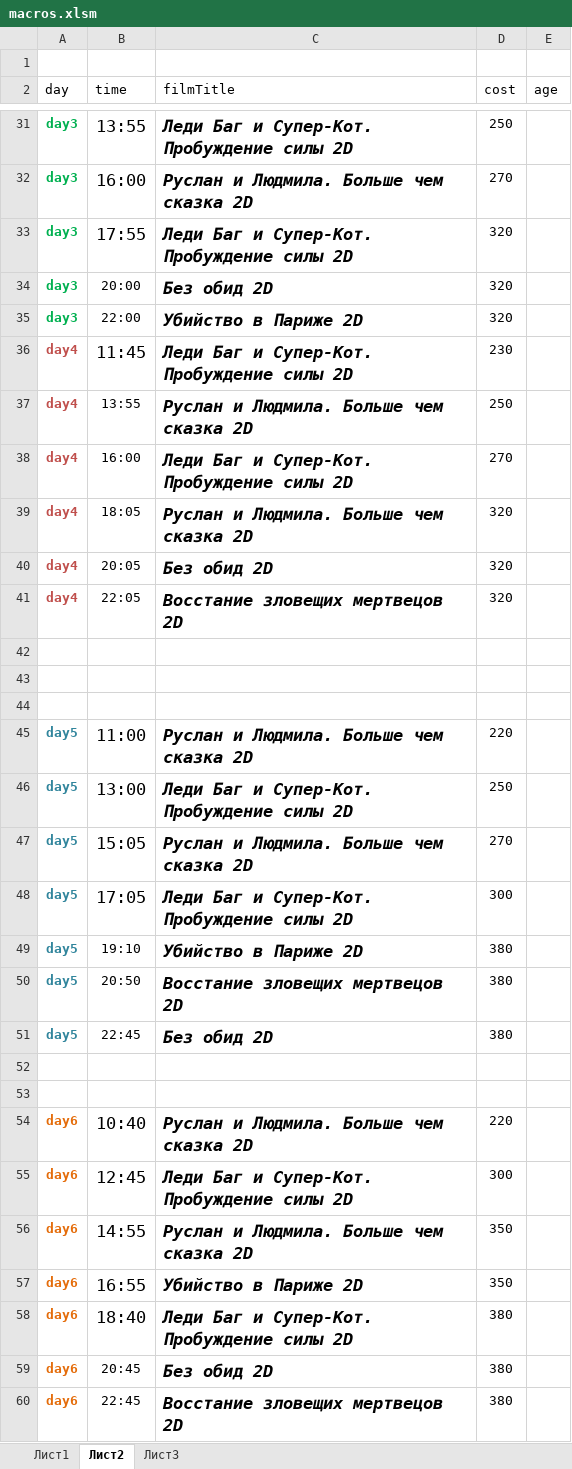
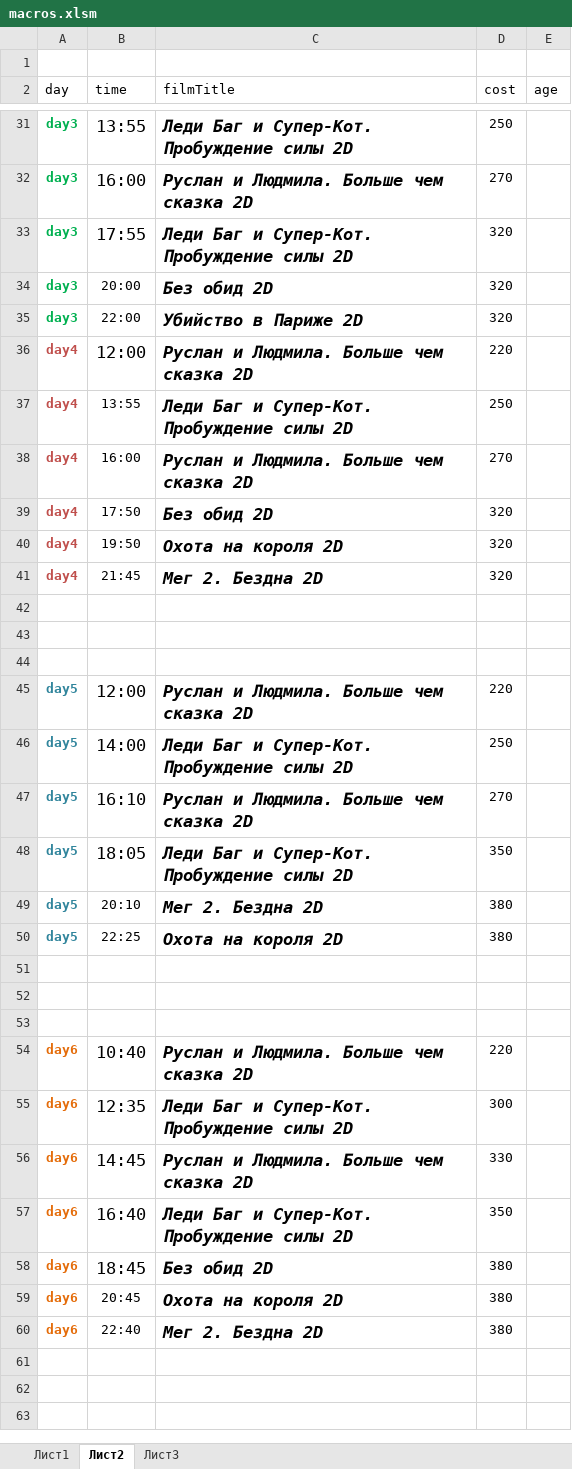
Before and after one commit to eg-bond/ReactSovremennic, an Excel workbook: ExternalScripts/Excel/macros.xlsm, sheet Лист2, drawn as a sheet; only a part is shown, gaps mark what is left out; values as stored, in another font and other column widths than the file's, no borders; removed rows and columns are numbered as before the commit, all else as after; the diff covers the shown part only; the diff names each change by its address in the sheet, - before the commit and + after, or states it on an @@ line.

```diff
--- a/ExternalScripts/Excel/macros.xlsm (sheet Лист2)
+++ b/ExternalScripts/Excel/macros.xlsm (sheet Лист2)
-B36 (time): 11:45
+B36 (time): 12:00
-C36 (filmTitle): Леди Баг и Супер-Кот. Пробуждение силы 2D
+C36 (filmTitle): Руслан и Людмила. Больше чем сказка 2D
-D36 (cost): 230
+D36 (cost): 220
-C37 (filmTitle): Руслан и Людмила. Больше чем сказка 2D
+C37 (filmTitle): Леди Баг и Супер-Кот. Пробуждение силы 2D
-C38 (filmTitle): Леди Баг и Супер-Кот. Пробуждение силы 2D
+C38 (filmTitle): Руслан и Людмила. Больше чем сказка 2D
-B39 (time): 18:05
+B39 (time): 17:50
-C39 (filmTitle): Руслан и Людмила. Больше чем сказка 2D
+C39 (filmTitle): Без обид 2D
-B40 (time): 20:05
+B40 (time): 19:50
-C40 (filmTitle): Без обид 2D
+C40 (filmTitle): Охота на короля 2D
-B41 (time): 22:05
+B41 (time): 21:45
-C41 (filmTitle): Восстание зловещих мертвецов 2D
+C41 (filmTitle): Мег 2. Бездна 2D
-B45 (time): 11:00
+B45 (time): 12:00
-B46 (time): 13:00
+B46 (time): 14:00
-B47 (time): 15:05
+B47 (time): 16:10
-B48 (time): 17:05
+B48 (time): 18:05
-D48 (cost): 300
+D48 (cost): 350
-row 49: day5 | 19:10 | Убийство в Париже 2D | 380
-B49 (time): 20:50
+B49 (time): 20:10
-C49 (filmTitle): Восстание зловещих мертвецов 2D
+C49 (filmTitle): Мег 2. Бездна 2D
-B50 (time): 22:45
+B50 (time): 22:25
-C50 (filmTitle): Без обид 2D
+C50 (filmTitle): Охота на короля 2D
+row 51: (empty)
-B55 (time): 12:45
+B55 (time): 12:35
-B56 (time): 14:55
+B56 (time): 14:45
-D56 (cost): 350
+D56 (cost): 330
-B57 (time): 16:55
+B57 (time): 16:40
-C57 (filmTitle): Убийство в Париже 2D
+C57 (filmTitle): Леди Баг и Супер-Кот. Пробуждение силы 2D
-B58 (time): 18:40
+B58 (time): 18:45
-C58 (filmTitle): Леди Баг и Супер-Кот. Пробуждение силы 2D
+C58 (filmTitle): Без обид 2D
-C59 (filmTitle): Без обид 2D
+C59 (filmTitle): Охота на короля 2D
-B60 (time): 22:45
+B60 (time): 22:40
-C60 (filmTitle): Восстание зловещих мертвецов 2D
+C60 (filmTitle): Мег 2. Бездна 2D
```
Also changed, not shown: 7 edited cells elsewhere in this sheet, sheet Лист1, 4 other files.
